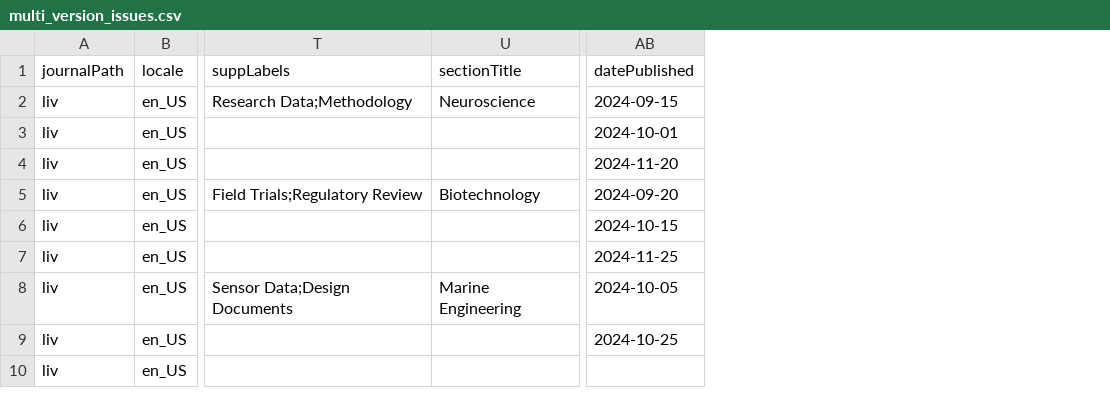
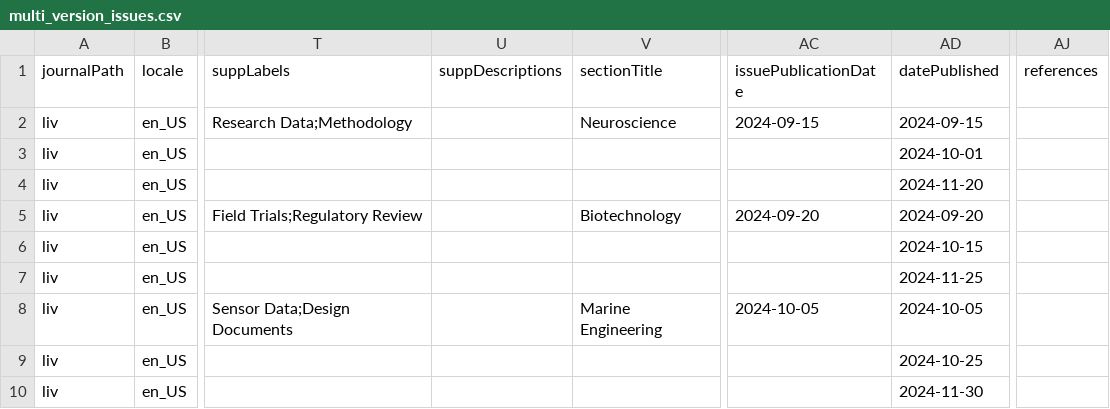
Before and after one commit to Godoy0722/ojs_csv_importexport, a CSV file: examples/issues/multi_version_issues.csv, drawn as a sheet; only a part is shown, gaps mark what is left out; addresses are those after the commit; the diff names each change by its address in the sheet, - before the commit and + after, or states it on an @@ line.

Commit message:
feat: support for issueDatePublished column on article imported

```diff
--- a/examples/issues/multi_version_issues.csv
+++ b/examples/issues/multi_version_issues.csv
+column U (suppDescriptions), empty
+column AC (issuePublicationDate), rows 2-8: 2024-09-15 |  |  | 2024-09-20 |  |  | 2024-10-05
+column AJ (references), empty
-AD10 (datePublished): (empty)
+AD10 (datePublished): 2024-11-30
```
Also changed, not shown: examples/issues/comprehensive_locale_version.csv, examples/issues/issues_example.csv, 6 other files.
